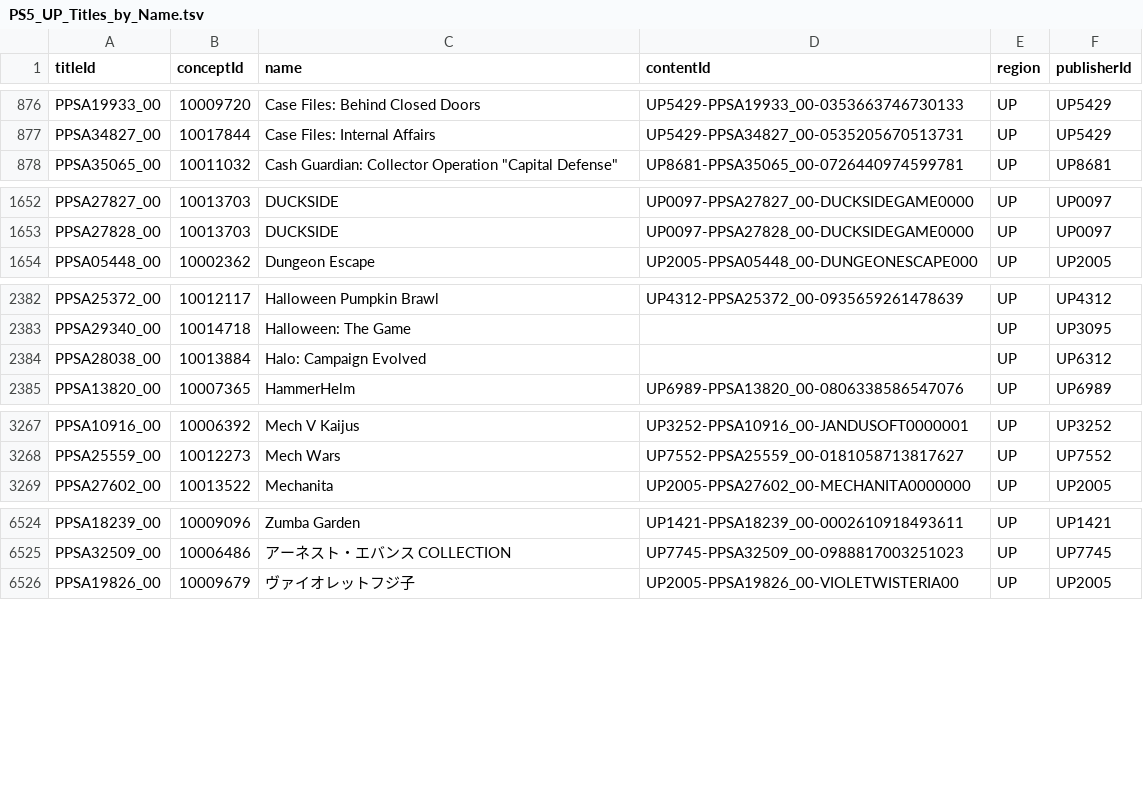
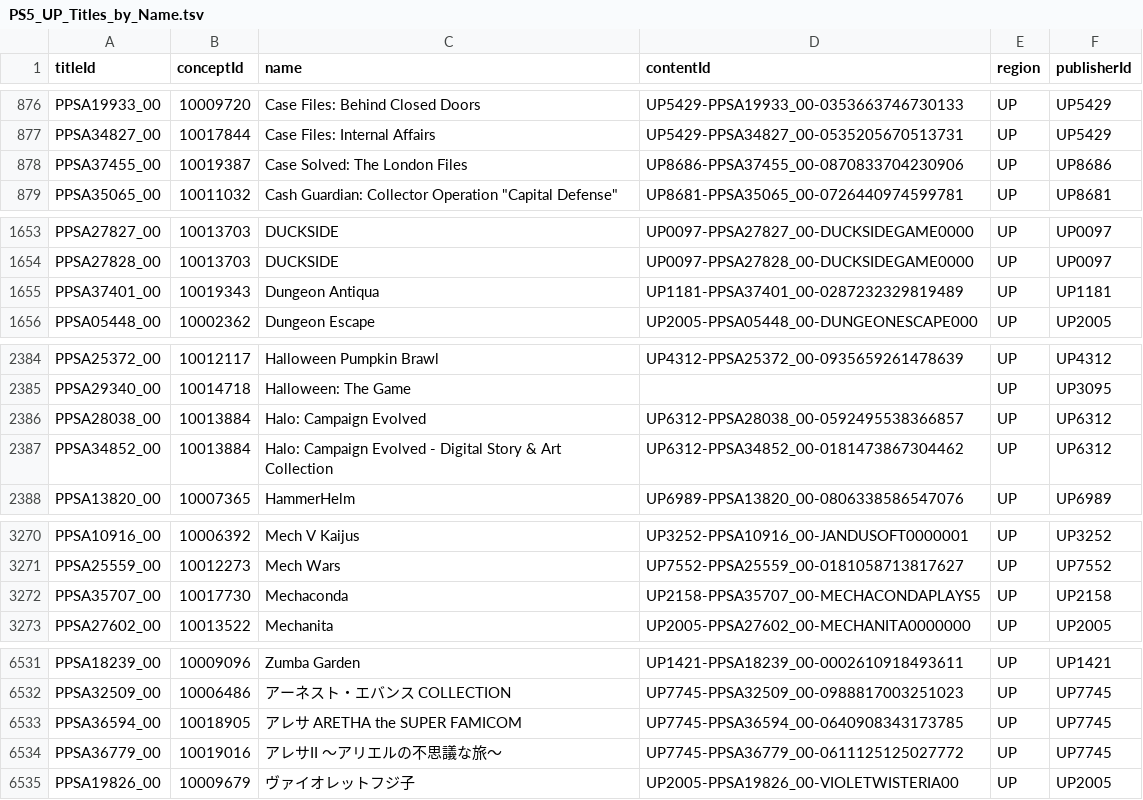
Before and after one commit to andshrew/PlayStation-Titles, a TSV file: Region/America/PS5_UP_Titles_by_Name.tsv, drawn as a sheet; only a part is shown, gaps mark what is left out; the diff covers the shown part only.

```diff
--- a/Region/America/PS5_UP_Titles_by_Name.tsv
+++ b/Region/America/PS5_UP_Titles_by_Name.tsv
@@ -877,2 +877,3 @@ PPSA19933_00	10009720	Case Files: Behind Closed Doors	UP5429-PPSA19933_00-035366
 PPSA34827_00	10017844	Case Files: Internal Affairs	UP5429-PPSA34827_00-0535205670513731	UP	UP5429
+PPSA37455_00	10019387	Case Solved: The London Files	UP8686-PPSA37455_00-0870833704230906	UP	UP8686
 PPSA35065_00	10011032	"Cash Guardian: Collector Operation ""Capital Defense"""	UP8681-PPSA35065_00-0726440974599781	UP	UP8681
@@ -1653,2 +1654,3 @@ PPSA27827_00	10013703	DUCKSIDE	UP0097-PPSA27827_00-DUCKSIDEGAME0000	UP	UP0097
 PPSA27828_00	10013703	DUCKSIDE	UP0097-PPSA27828_00-DUCKSIDEGAME0000	UP	UP0097
+PPSA37401_00	10019343	Dungeon Antiqua	UP1181-PPSA37401_00-0287232329819489	UP	UP1181
 PPSA05448_00	10002362	Dungeon Escape	UP2005-PPSA05448_00-DUNGEONESCAPE000	UP	UP2005
@@ -2383,3 +2385,4 @@ PPSA25372_00	10012117	Halloween Pumpkin Brawl	UP4312-PPSA25372_00-09356592614786
 PPSA29340_00	10014718	Halloween: The Game		UP	UP3095
-PPSA28038_00	10013884	Halo: Campaign Evolved		UP	UP6312
+PPSA28038_00	10013884	Halo: Campaign Evolved	UP6312-PPSA28038_00-0592495538366857	UP	UP6312
+PPSA34852_00	10013884	Halo: Campaign Evolved - Digital Story & Art Collection	UP6312-PPSA34852_00-0181473867304462	UP	UP6312
 PPSA13820_00	10007365	HammerHelm	UP6989-PPSA13820_00-0806338586547076	UP	UP6989
@@ -3268,2 +3271,3 @@ PPSA10916_00	10006392	Mech V Kaijus	UP3252-PPSA10916_00-JANDUSOFT0000001	UP	UP32
 PPSA25559_00	10012273	Mech Wars	UP7552-PPSA25559_00-0181058713817627	UP	UP7552
+PPSA35707_00	10017730	Mechaconda	UP2158-PPSA35707_00-MECHACONDAPLAYS5	UP	UP2158
 PPSA27602_00	10013522	Mechanita	UP2005-PPSA27602_00-MECHANITA0000000	UP	UP2005
@@ -6525,2 +6532,4 @@ PPSA18239_00	10009096	Zumba Garden	UP1421-PPSA18239_00-0002610918493611	UP	UP142
 PPSA32509_00	10006486	アーネスト・エバンス COLLECTION	UP7745-PPSA32509_00-0988817003251023	UP	UP7745
+PPSA36594_00	10018905	アレサ ARETHA the SUPER FAMICOM	UP7745-PPSA36594_00-0640908343173785	UP	UP7745
+PPSA36779_00	10019016	アレサII ～アリエルの不思議な旅～	UP7745-PPSA36779_00-0611125125027772	UP	UP7745
 PPSA19826_00	10009679	ヴァイオレットフジ子	UP2005-PPSA19826_00-VIOLETWISTERIA00	UP	UP2005
```
Also changed, not shown: 4 added rows elsewhere in this file, Region/America/PS5_UP_Titles.tsv, Region/America/PS5_UP_Titles_by_Concept.tsv, 23 other files.
